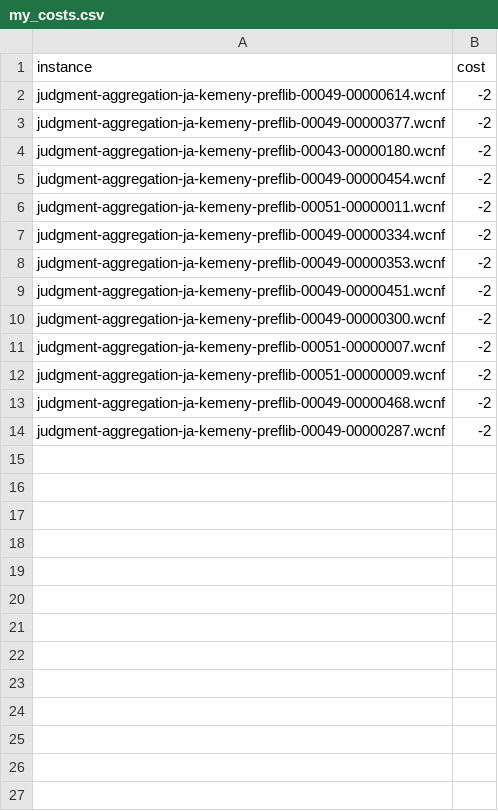
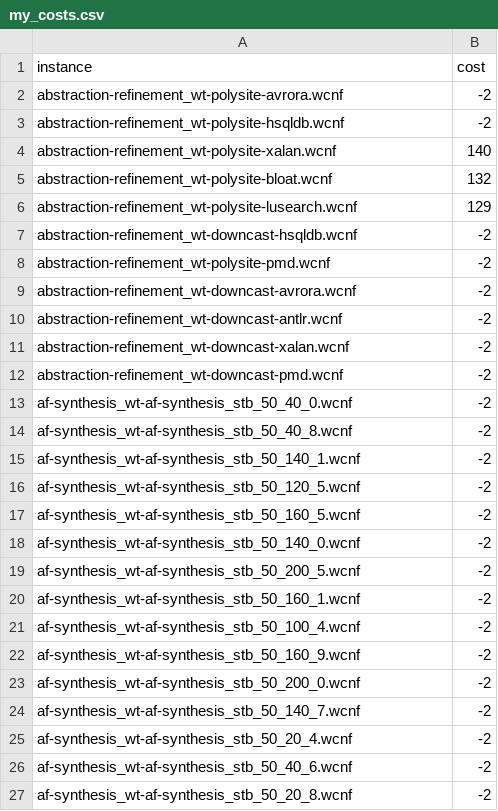
Before and after one commit to lulu010722/Auto-MaxSAT, a CSV file: data/my_costs.csv, drawn as a sheet.

```diff
--- a/data/my_costs.csv
+++ b/data/my_costs.csv
@@ -1,14 +1,27 @@
 instance,cost
-judgment-aggregation-ja-kemeny-preflib-00049-00000614.wcnf,-2
-judgment-aggregation-ja-kemeny-preflib-00049-00000377.wcnf,-2
-judgment-aggregation-ja-kemeny-preflib-00043-00000180.wcnf,-2
-judgment-aggregation-ja-kemeny-preflib-00049-00000454.wcnf,-2
-judgment-aggregation-ja-kemeny-preflib-00051-00000011.wcnf,-2
-judgment-aggregation-ja-kemeny-preflib-00049-00000334.wcnf,-2
-judgment-aggregation-ja-kemeny-preflib-00049-00000353.wcnf,-2
-judgment-aggregation-ja-kemeny-preflib-00049-00000451.wcnf,-2
-judgment-aggregation-ja-kemeny-preflib-00049-00000300.wcnf,-2
-judgment-aggregation-ja-kemeny-preflib-00051-00000007.wcnf,-2
-judgment-aggregation-ja-kemeny-preflib-00051-00000009.wcnf,-2
-judgment-aggregation-ja-kemeny-preflib-00049-00000468.wcnf,-2
-judgment-aggregation-ja-kemeny-preflib-00049-00000287.wcnf,-2
+abstraction-refinement_wt-polysite-avrora.wcnf,-2
+abstraction-refinement_wt-polysite-hsqldb.wcnf,-2
+abstraction-refinement_wt-polysite-xalan.wcnf,140
+abstraction-refinement_wt-polysite-bloat.wcnf,132
+abstraction-refinement_wt-polysite-lusearch.wcnf,129
+abstraction-refinement_wt-downcast-hsqldb.wcnf,-2
+abstraction-refinement_wt-polysite-pmd.wcnf,-2
+abstraction-refinement_wt-downcast-avrora.wcnf,-2
+abstraction-refinement_wt-downcast-antlr.wcnf,-2
+abstraction-refinement_wt-downcast-xalan.wcnf,-2
+abstraction-refinement_wt-downcast-pmd.wcnf,-2
+af-synthesis_wt-af-synthesis_stb_50_40_0.wcnf,-2
+af-synthesis_wt-af-synthesis_stb_50_40_8.wcnf,-2
+af-synthesis_wt-af-synthesis_stb_50_140_1.wcnf,-2
+af-synthesis_wt-af-synthesis_stb_50_120_5.wcnf,-2
+af-synthesis_wt-af-synthesis_stb_50_160_5.wcnf,-2
+af-synthesis_wt-af-synthesis_stb_50_140_0.wcnf,-2
+af-synthesis_wt-af-synthesis_stb_50_200_5.wcnf,-2
+af-synthesis_wt-af-synthesis_stb_50_160_1.wcnf,-2
+af-synthesis_wt-af-synthesis_stb_50_100_4.wcnf,-2
+af-synthesis_wt-af-synthesis_stb_50_160_9.wcnf,-2
+af-synthesis_wt-af-synthesis_stb_50_200_0.wcnf,-2
+af-synthesis_wt-af-synthesis_stb_50_140_7.wcnf,-2
+af-synthesis_wt-af-synthesis_stb_50_20_4.wcnf,-2
+af-synthesis_wt-af-synthesis_stb_50_40_6.wcnf,-2
+af-synthesis_wt-af-synthesis_stb_50_20_8.wcnf,-2
```
Also changed, not shown: 24 other files.
